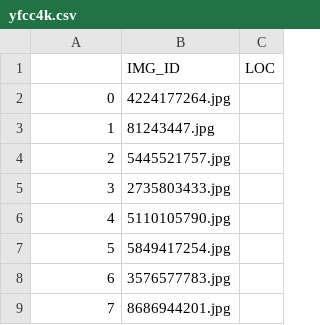
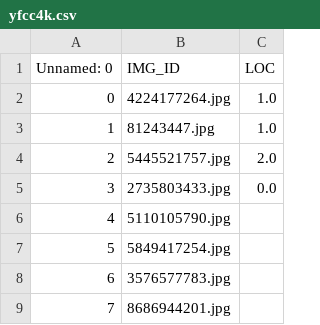
Before and after one commit to ematteli/VisionProject, a CSV file: GeoEstimation/resources/yfcc4k.csv, drawn as a sheet; only a part is shown.

```diff
--- a/GeoEstimation/resources/yfcc4k.csv
+++ b/GeoEstimation/resources/yfcc4k.csv
@@ -1,6 +1,6 @@
-,IMG_ID,LOC
-0,4224177264.jpg,
-1,81243447.jpg,
-2,5445521757.jpg,
-3,2735803433.jpg,
+Unnamed: 0,IMG_ID,LOC
+0,4224177264.jpg,1.0
+1,81243447.jpg,1.0
+2,5445521757.jpg,2.0
+3,2735803433.jpg,0.0
 4,5110105790.jpg,
```
Also changed, not shown: 3 other files.
